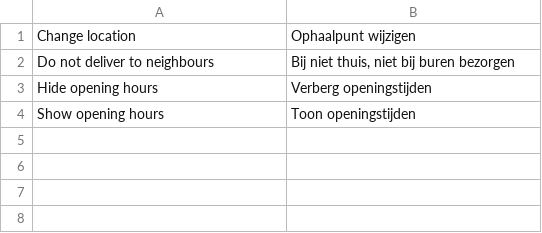
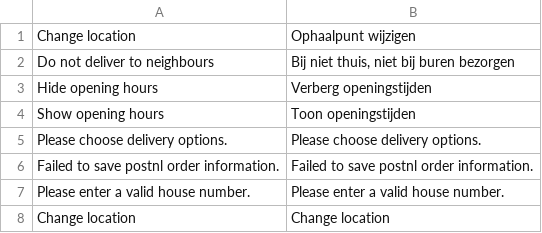
Before and after one commit to postnl/postnl-magento2-hyva-checkout, a CSV file: i18n/nl_NL.csv, drawn as a sheet; the diff names each change by its address in the sheet, - before the commit and + after, or states it on an @@ line.

Commit message:
Limitatios and translation adjustments

```diff
--- a/i18n/nl_NL.csv
+++ b/i18n/nl_NL.csv
+row 5: Please choose delivery options. | Please choose delivery options.
+row 6: Failed to save postnl order information. | Failed to save postnl order information.
+row 7: Please enter a valid house number. | Please enter a valid house number.
+row 8: Change location | Change location
```
Also changed, not shown: 4 other files.
